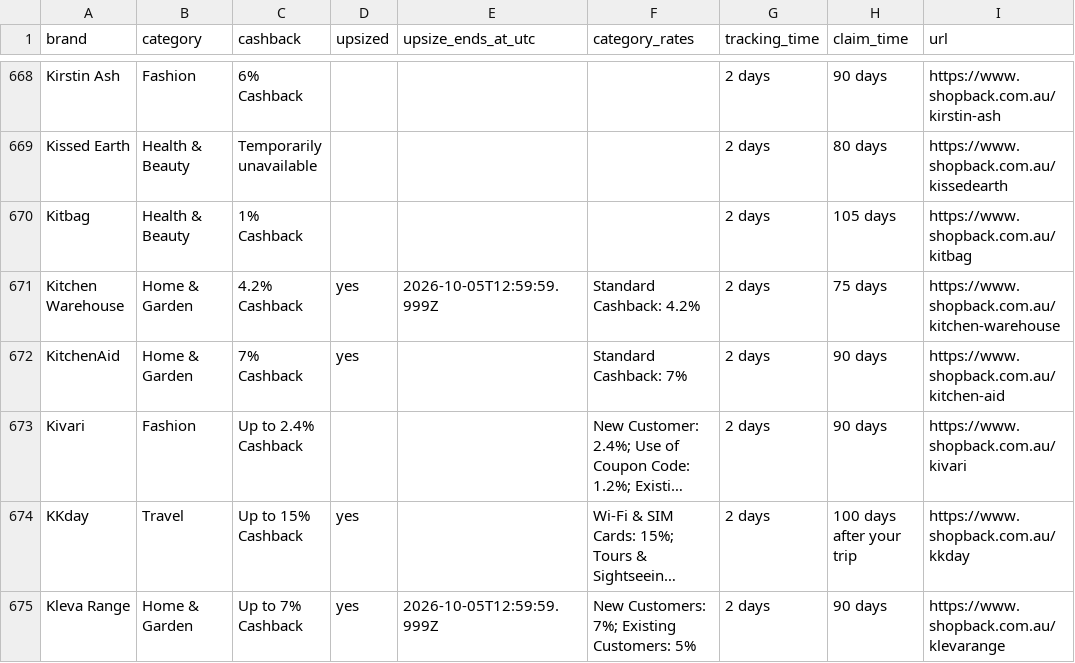
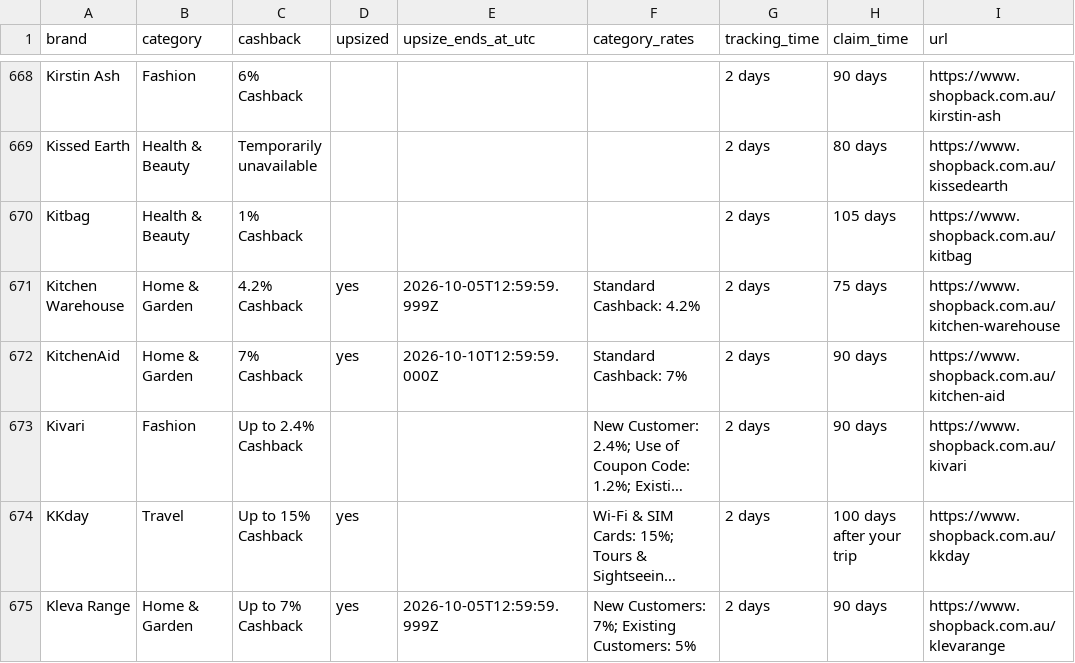
Before and after one commit to Tiger-QU/deal_hunter, a CSV file: data/shopback_deals.csv, drawn as a sheet; only a part is shown, gaps mark what is left out; long unchanged cells end in …; the diff covers the shown part only; the diff names each change by its address in the sheet, - before the commit and + after, or states it on an @@ line.

```diff
--- a/data/shopback_deals.csv
+++ b/data/shopback_deals.csv
-E672 (upsize_ends_at_utc): (empty)
+E672 (upsize_ends_at_utc): 2026-10-10T12:59:59.000Z
```
Also changed, not shown: 1 added row, 1 removed row and 97 edited cells elsewhere in this file, 3 other files.
